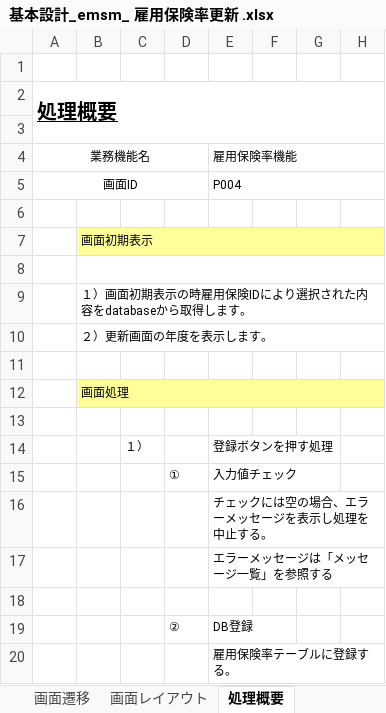
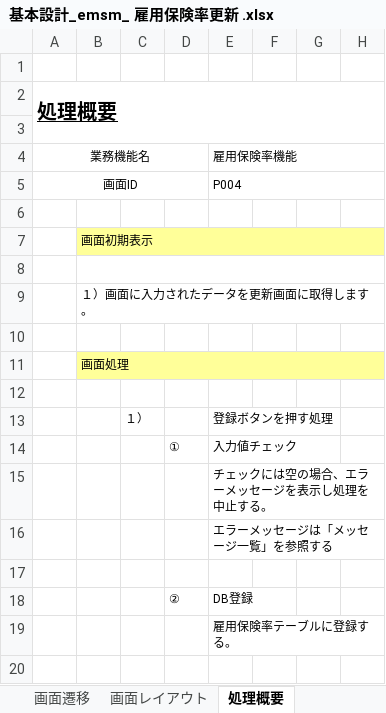
Before and after one commit to softtechSoft/emsm, an Excel workbook: DOC/基本設計/基本設計_emsm_ 雇用保険率更新 .xlsx, sheet 処理概要, drawn as a sheet; only a part is shown; values as stored, in another font and other column widths than the file's, no borders; rows hold the shown columns only; the diff names each change by its address in the sheet, - before the commit and + after, or states it on an @@ line.

```diff
--- a/DOC/基本設計/基本設計_emsm_ 雇用保険率更新 .xlsx (sheet 処理概要)
+++ b/DOC/基本設計/基本設計_emsm_ 雇用保険率更新 .xlsx (sheet 処理概要)
-B9: １）画面初期表示の時雇用保険IDにより選択された内容をdatabaseから取得します。
+B9: １）画面に入力されたデータを更新画面に取得します。
-row 10:  | ２）更新画面の年度を表示します。
```
Also changed, not shown: charts or pictures, DOC/基本設計/基本設計_emsm_ 雇用保険率リスト.xlsx.
